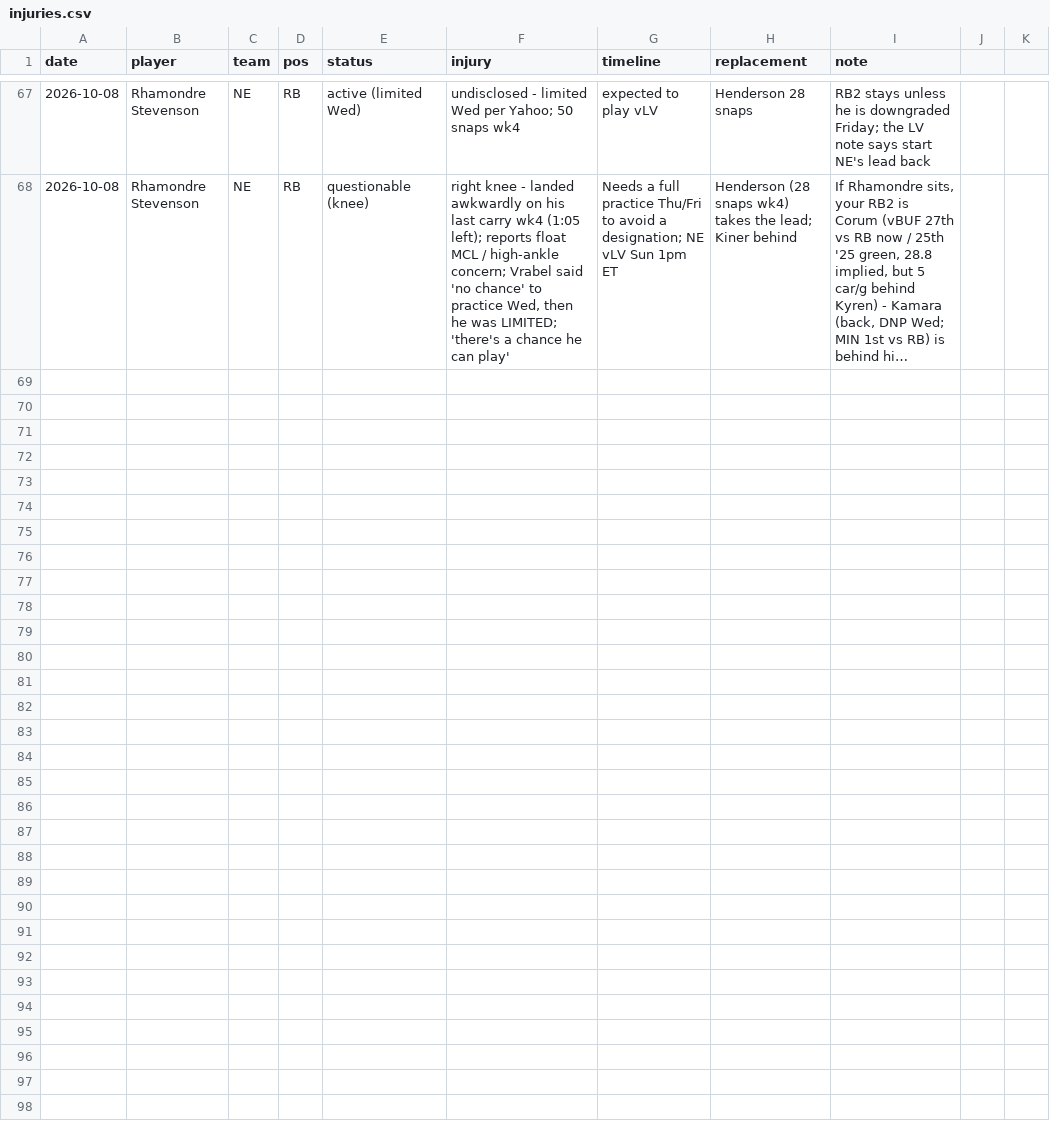
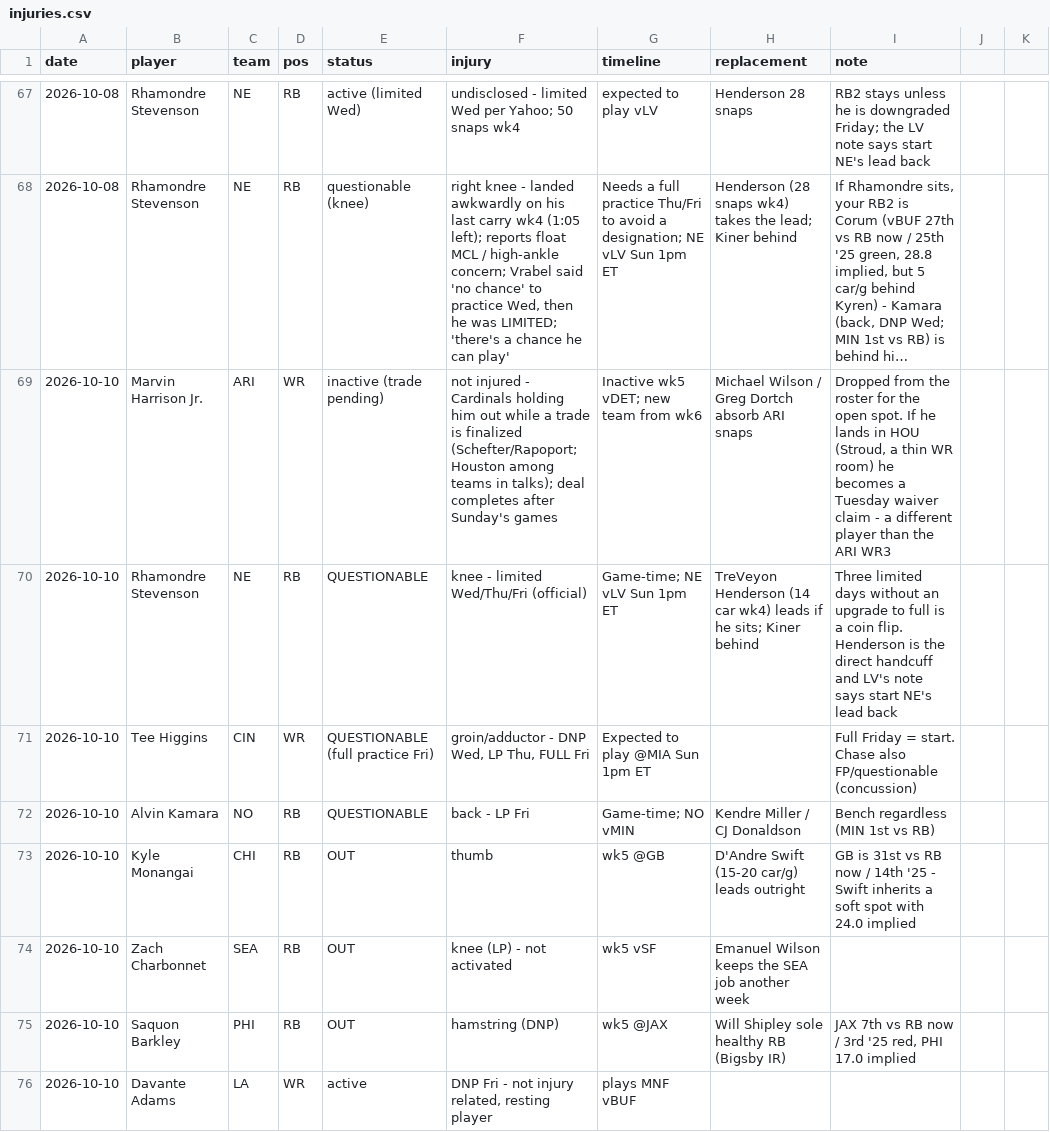
Before and after one commit to Joshua-Hsu/Fantasy-Football, a CSV file: injuries.csv, drawn as a sheet; only a part is shown, gaps mark what is left out; long unchanged cells end in …; the diff names each change by its address in the sheet, - before the commit and + after, or states it on an @@ line.

```diff
--- a/injuries.csv
+++ b/injuries.csv
+row 69: 2026-10-10 | Marvin Harrison Jr. | ARI | WR | inactive (trade pending) | not injured - Cardinals holding him out while a trade is finalized (Schefter/Rapoport; Houston among teams in talks); deal completes after Sunday's games | Inactive wk5 vDET; new team from wk6 | Michael Wilson / Greg Dortch absorb ARI snaps | Dropped from the roster for the open spot. If he lands in HOU (Stroud, a thin WR room) he becomes a Tuesday waiver claim - a different player than the ARI WR3
+row 70: 2026-10-10 | Rhamondre Stevenson | NE | RB | QUESTIONABLE | knee - limited Wed/Thu/Fri (official) | Game-time; NE vLV Sun 1pm ET | TreVeyon Henderson (14 car wk4) leads if he sits; Kiner behind | Three limited days without an upgrade to full is a coin flip. Henderson is the direct handcuff and LV's note says start NE's lead back
+row 71: 2026-10-10 | Tee Higgins | CIN | WR | QUESTIONABLE (full practice Fri) | groin/adductor - DNP Wed, LP Thu, FULL Fri | Expected to play @MIA Sun 1pm ET |  | Full Friday = start. Chase also FP/questionable (concussion)
+row 72: 2026-10-10 | Alvin Kamara | NO | RB | QUESTIONABLE | back - LP Fri | Game-time; NO vMIN | Kendre Miller / CJ Donaldson | Bench regardless (MIN 1st vs RB)
+row 73: 2026-10-10 | Kyle Monangai | CHI | RB | OUT | thumb | wk5 @GB | D'Andre Swift (15-20 car/g) leads outright | GB is 31st vs RB now / 14th '25 - Swift inherits a soft spot with 24.0 implied
+row 74: 2026-10-10 | Zach Charbonnet | SEA | RB | OUT | knee (LP) - not activated | wk5 vSF | Emanuel Wilson keeps the SEA job another week
+row 75: 2026-10-10 | Saquon Barkley | PHI | RB | OUT | hamstring (DNP) | wk5 @JAX | Will Shipley sole healthy RB (Bigsby IR) | JAX 7th vs RB now / 3rd '25 red, PHI 17.0 implied
+row 76: 2026-10-10 | Davante Adams | LA | WR | active | DNP Fri - not injury related, resting player | plays MNF vBUF
```
Also changed, not shown: decisions.csv, roster.csv, 2 other files.
